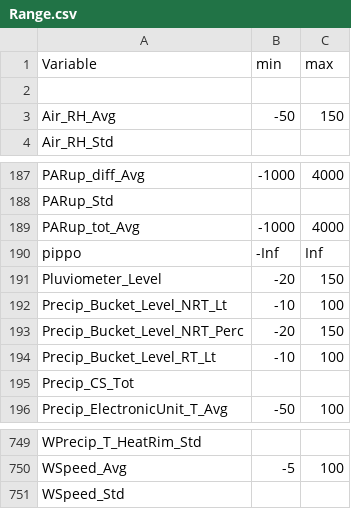
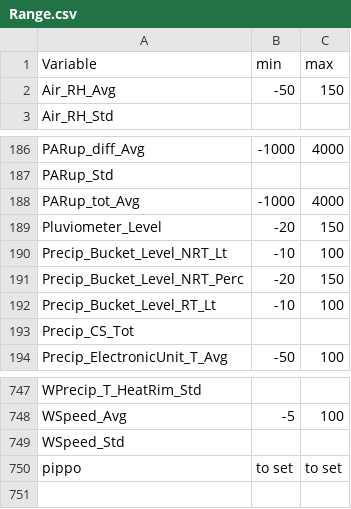
Before and after one commit to bridachristian/DataQualityCheckEuracAlpEnv, a CSV file: Data/Support_files/Range.csv, drawn as a sheet; only a part is shown, gaps mark what is left out.

Commit message:
Update exclude out of range data adding new colnames in range file

```diff
--- a/Data/Support_files/Range.csv
+++ b/Data/Support_files/Range.csv
@@ -1,3 +1,2 @@
 Variable,min,max
-,,
 Air_RH_Avg,-50,150
@@ -189,3 +188,2 @@ PARup_Std,,
 PARup_tot_Avg,-1000,4000
-pippo,-Inf,Inf
 Pluviometer_Level,-20,150
@@ -751 +749,2 @@ WSpeed_Avg,-5,100
 WSpeed_Std,,
+pippo,to set,to set
```
Also changed, not shown: 2 other files.
